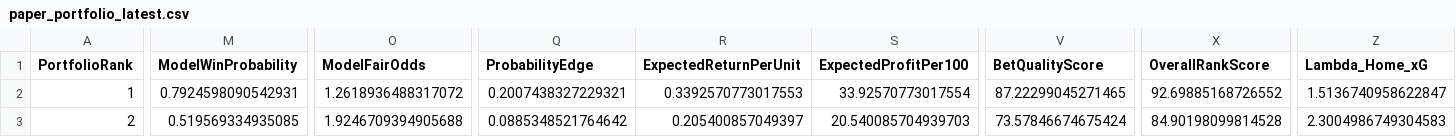
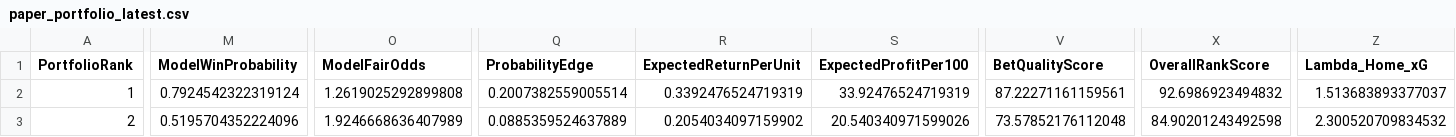
Before and after one commit to mkcesc1988/epl-prediction-engine, a CSV file: data/processed/paper_portfolio_latest.csv, drawn as a sheet; only a part is shown, gaps mark what is left out; the diff covers the shown part only; the diff names each change by its address in the sheet, - before the commit and + after, or states it on an @@ line.

```diff
--- a/data/processed/paper_portfolio_latest.csv
+++ b/data/processed/paper_portfolio_latest.csv
-M2 (ModelWinProbability): 0.7924598090542931
+M2 (ModelWinProbability): 0.7924542322319124
-O2 (ModelFairOdds): 1.2618936488317072
+O2 (ModelFairOdds): 1.2619025292899808
-Q2 (ProbabilityEdge): 0.2007438327229321
+Q2 (ProbabilityEdge): 0.2007382559005514
-R2 (ExpectedReturnPerUnit): 0.3392570773017553
+R2 (ExpectedReturnPerUnit): 0.3392476524719319
-S2 (ExpectedProfitPer100): 33.92570773017554
+S2 (ExpectedProfitPer100): 33.92476524719319
-V2 (BetQualityScore): 87.22299045271465
+V2 (BetQualityScore): 87.22271161159561
-X2 (OverallRankScore): 92.69885168726552
+X2 (OverallRankScore): 92.6986923494832
-Z2 (Lambda_Home_xG): 1.5136740958622847
+Z2 (Lambda_Home_xG): 1.513683893377037
-M3 (ModelWinProbability): 0.519569334935085
+M3 (ModelWinProbability): 0.5195704352224096
-O3 (ModelFairOdds): 1.9246709394905688
+O3 (ModelFairOdds): 1.9246668636407989
-Q3 (ProbabilityEdge): 0.0885348521764642
+Q3 (ProbabilityEdge): 0.0885359524637889
-R3 (ExpectedReturnPerUnit): 0.205400857049397
+R3 (ExpectedReturnPerUnit): 0.2054034097159902
-S3 (ExpectedProfitPer100): 20.540085704939703
+S3 (ExpectedProfitPer100): 20.540340971599026
-V3 (BetQualityScore): 73.57846674675424
+V3 (BetQualityScore): 73.57852176112048
-X3 (OverallRankScore): 84.90198099814528
+X3 (OverallRankScore): 84.90201243492598
-Z3 (Lambda_Home_xG): 2.3004986749304583
+Z3 (Lambda_Home_xG): 2.300520709834532
```
Also changed, not shown: 28 edited cells elsewhere in this file, data/history/clv_report.csv, data/history/prediction_history.csv, 4 other files.
